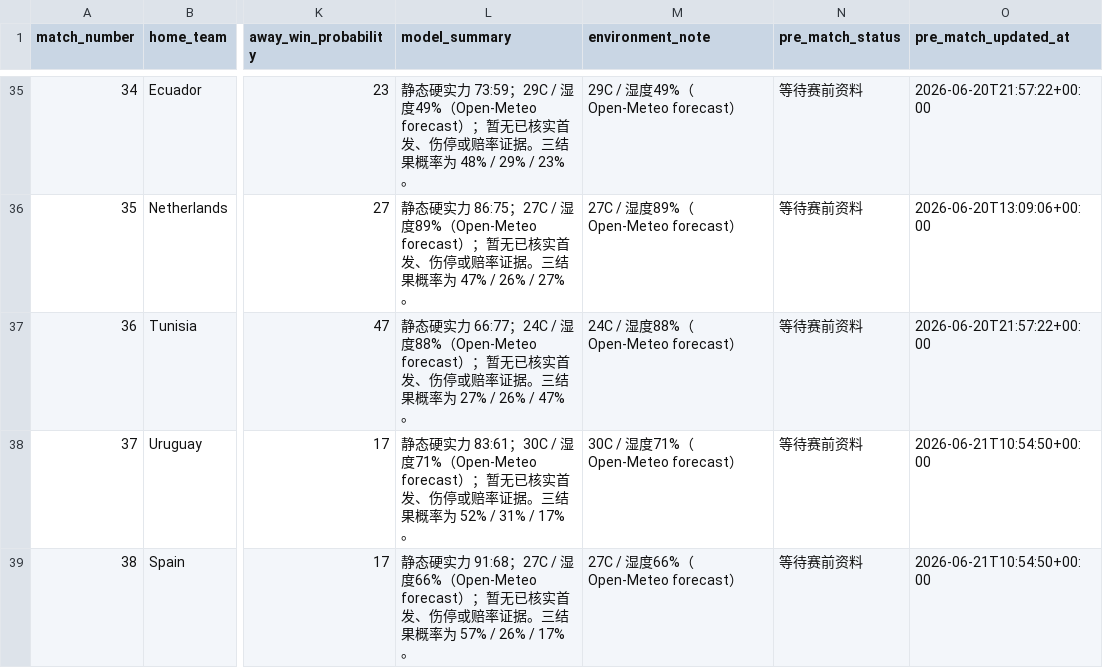
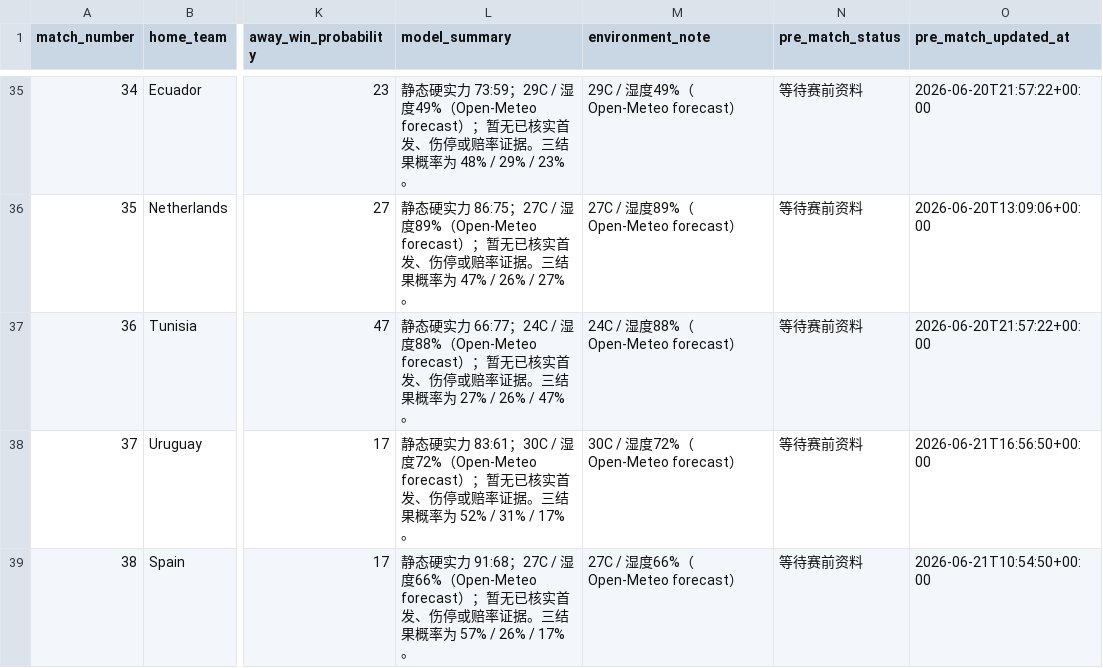
Before and after one commit to fcbhuai-afk/worldcup26, a CSV file: data/processed/match_analysis.csv, drawn as a sheet; only a part is shown, gaps mark what is left out; the diff covers the shown part only; the diff names each change by its address in the sheet, - before the commit and + after, or states it on an @@ line.

```diff
--- a/data/processed/match_analysis.csv
+++ b/data/processed/match_analysis.csv
-L38 (model_summary): …30C / 湿度71%（Open-Meteo forecast）…
+L38 (model_summary): …30C / 湿度72%（Open-Meteo forecast）…
-M38 (environment_note): 30C / 湿度71%（Open-Meteo forecast）
+M38 (environment_note): 30C / 湿度72%（Open-Meteo forecast）
-O38 (pre_match_updated_at): 2026-06-21T10:54:50+00:00
+O38 (pre_match_updated_at): 2026-06-21T16:56:50+00:00
```
Also changed, not shown: 8 edited cells elsewhere in this file, data/processed/matches.csv, data/processed/schedule_crosscheck_zhibo8.csv, 4 other files.
